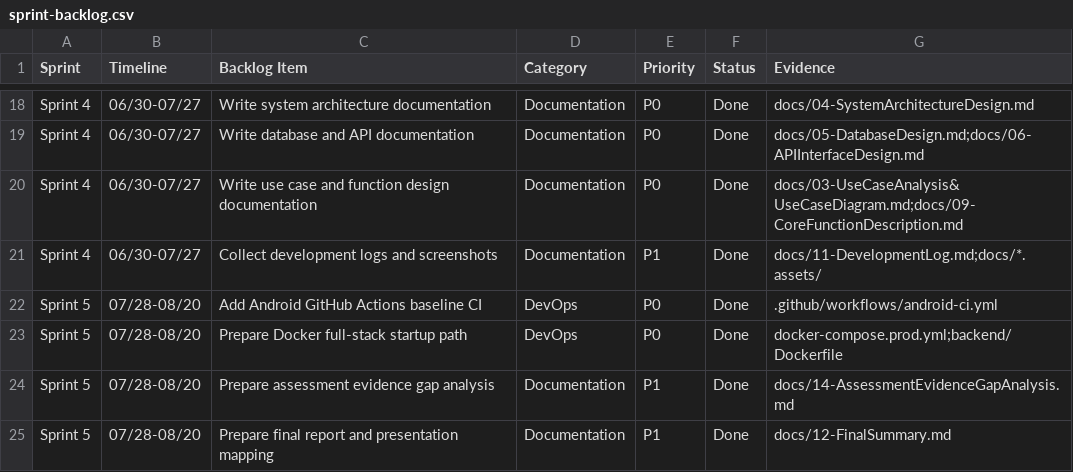
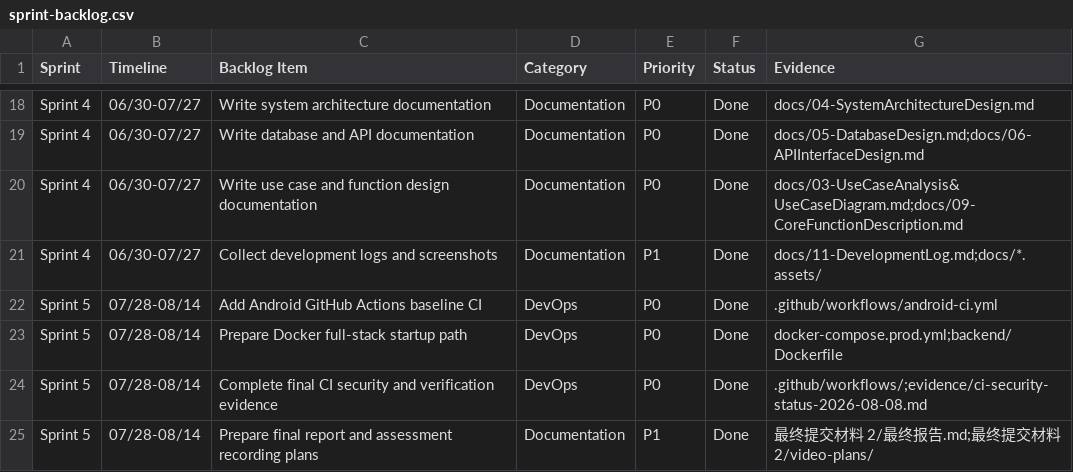
Before and after one commit to SUPERpowerGT/toutiao-news-feed-demo, a CSV file: 最终提交材料 2/evidence/sprint-backlog.csv, drawn as a sheet; only a part is shown, gaps mark what is left out.

Commit message:
Complete management and DevSecOps assessment evidence

```diff
--- a/最终提交材料 2/evidence/sprint-backlog.csv
+++ b/最终提交材料 2/evidence/sprint-backlog.csv
@@ -21,5 +21,5 @@ Sprint 4,06/30-07/27,Write use case and function design documentation,Documentat
 Sprint 4,06/30-07/27,Collect development logs and screenshots,Documentation,P1,Done,docs/11-DevelopmentLog.md;docs/*.assets/
-Sprint 5,07/28-08/20,Add Android GitHub Actions baseline CI,DevOps,P0,Done,.github/workflows/android-ci.yml
-Sprint 5,07/28-08/20,Prepare Docker full-stack startup path,DevOps,P0,Done,docker-compose.prod.yml;backend/Dockerfile
-Sprint 5,07/28-08/20,Prepare assessment evidence gap analysis,Documentation,P1,Done,docs/14-AssessmentEvidenceGapAnalysis.md
-Sprint 5,07/28-08/20,Prepare final report and presentation mapping,Documentation,P1,Done,docs/12-FinalSummary.md
+Sprint 5,07/28-08/14,Add Android GitHub Actions baseline CI,DevOps,P0,Done,.github/workflows/android-ci.yml
+Sprint 5,07/28-08/14,Prepare Docker full-stack startup path,DevOps,P0,Done,docker-compose.prod.yml;backend/Dockerfile
+Sprint 5,07/28-08/14,Complete final CI security and verification evidence,DevOps,P0,Done,.github/workflows/;evidence/ci-security-status-2026-08-08.md
+Sprint 5,07/28-08/14,Prepare final report and assessment recording plans,Documentation,P1,Done,最终提交材料 2/最终报告.md;最终提交材料 2/video-plans/
```
Also changed, not shown: 最终提交材料 2/evidence/burndown.csv, 最终提交材料 2/evidence/git-backed-iteration-log.csv, 27 other files.
